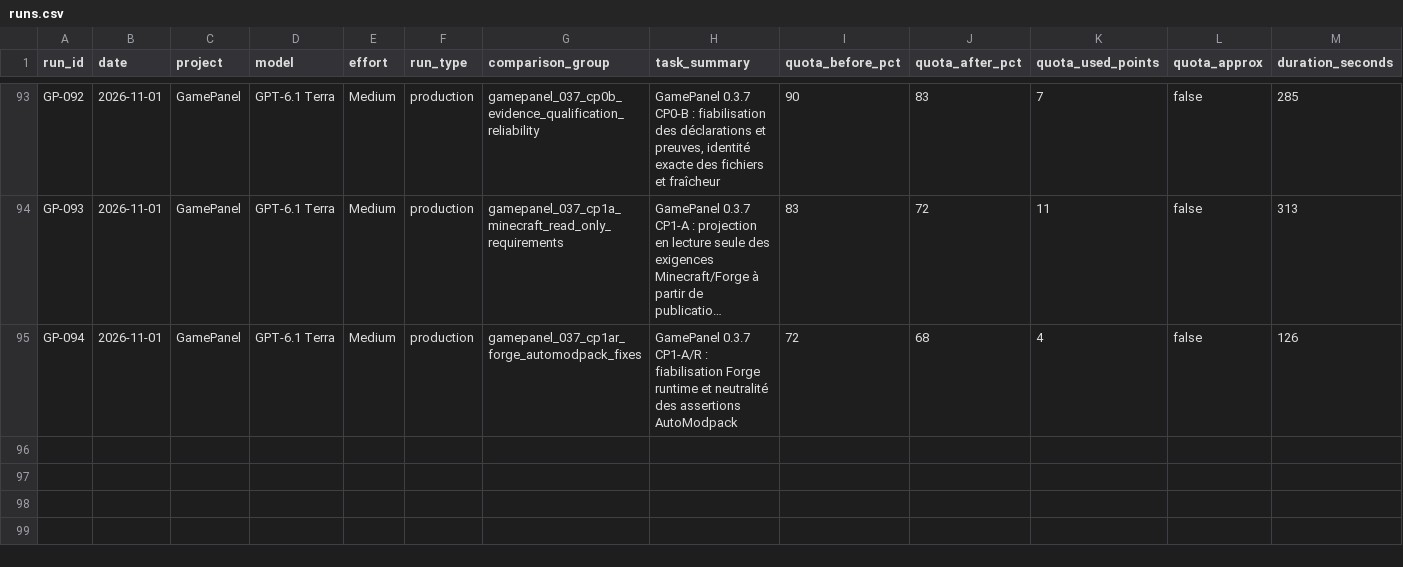
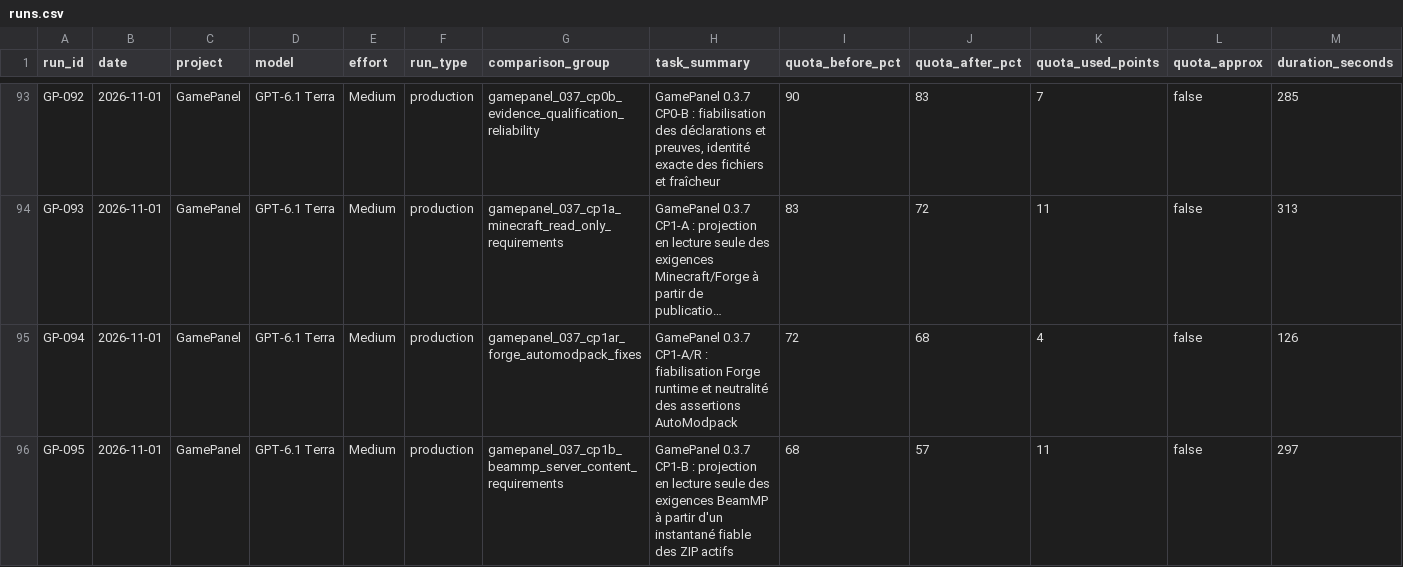
Before and after one commit to MrMekouil/GPT_Benchmarks, a CSV file: data/runs.csv, drawn as a sheet; only a part is shown, gaps mark what is left out; long unchanged cells end in …; rows hold the shown columns only; the diff names each change by its address in the sheet, - before the commit and + after, or states it on an @@ line.

Commit message:
bench: regenerate CSV for GP-095

```diff
--- a/data/runs.csv
+++ b/data/runs.csv
+row 96: GP-095 | 2026-11-01 | GamePanel | GPT-6.1 Terra | Medium | production | gamepanel_037_cp1b_beammp_server_content_requirements | GamePanel 0.3.7 CP1-B : projection en lecture seule des exigences BeamMP à partir d'un instantané fiable des ZIP actifs | 68 | 57 | 11 | false | 297
```
